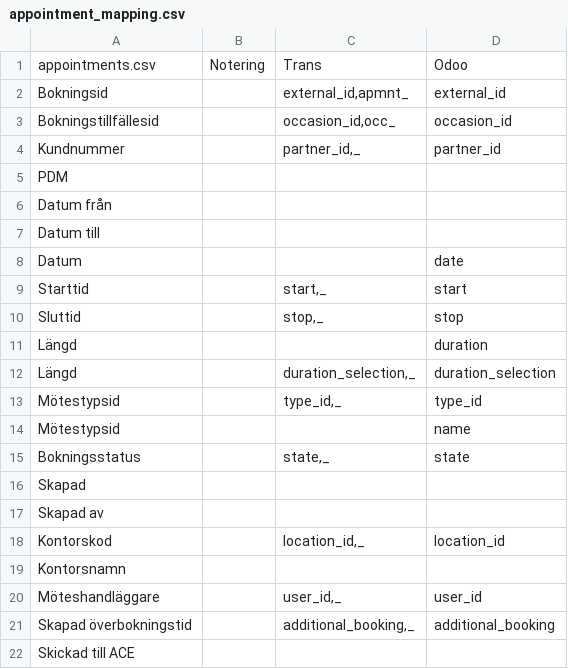
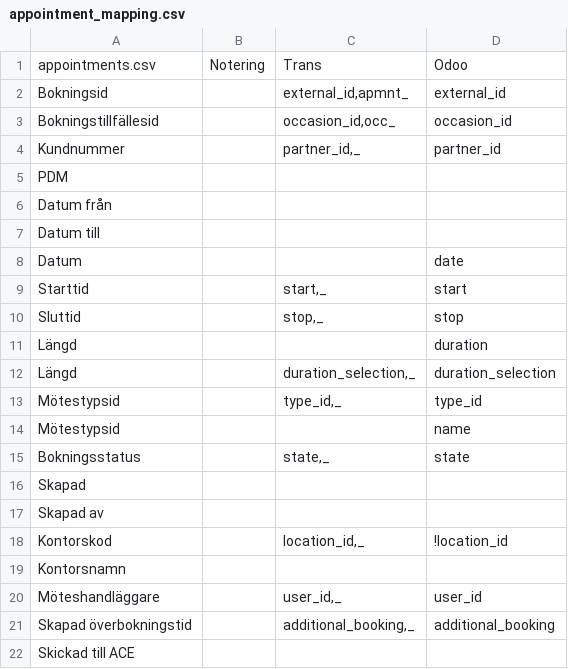
Before and after one commit to vertelab/odoo-af, a CSV file: af_data_adoxa_loader/data/appointment_mapping.csv, drawn as a sheet.

Commit message:
af_data_adoxa_loader AFC-673: commented location_id code, location_id is set through user_id

```diff
--- a/af_data_adoxa_loader/data/appointment_mapping.csv
+++ b/af_data_adoxa_loader/data/appointment_mapping.csv
@@ -17,3 +17,3 @@ Skapad,,,
 Skapad av,,,
-Kontorskod,,"location_id,_",location_id
+Kontorskod,,"location_id,_",!location_id
 Kontorsnamn,,,
```
Also changed, not shown: af_data_adoxa_loader/data/occasion_mapping.csv, 1 other file.
